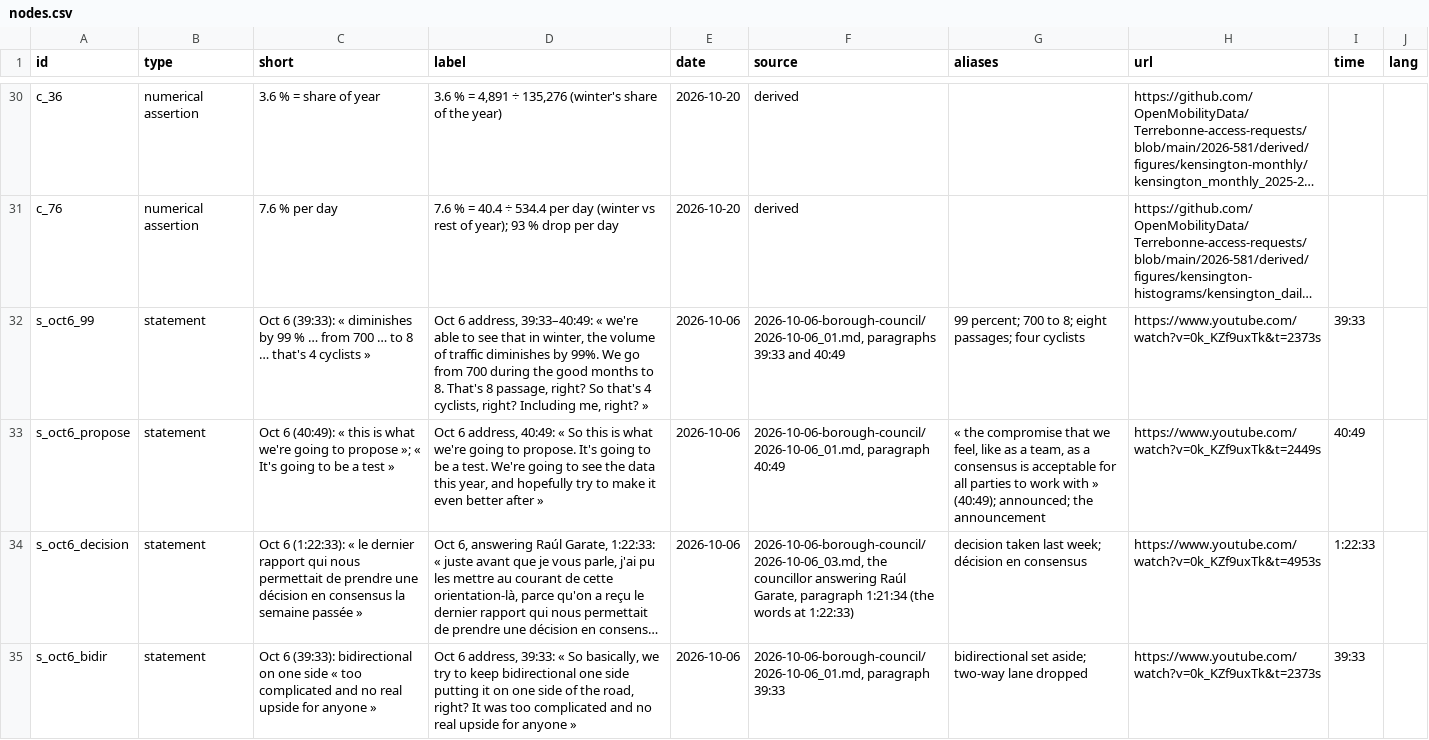
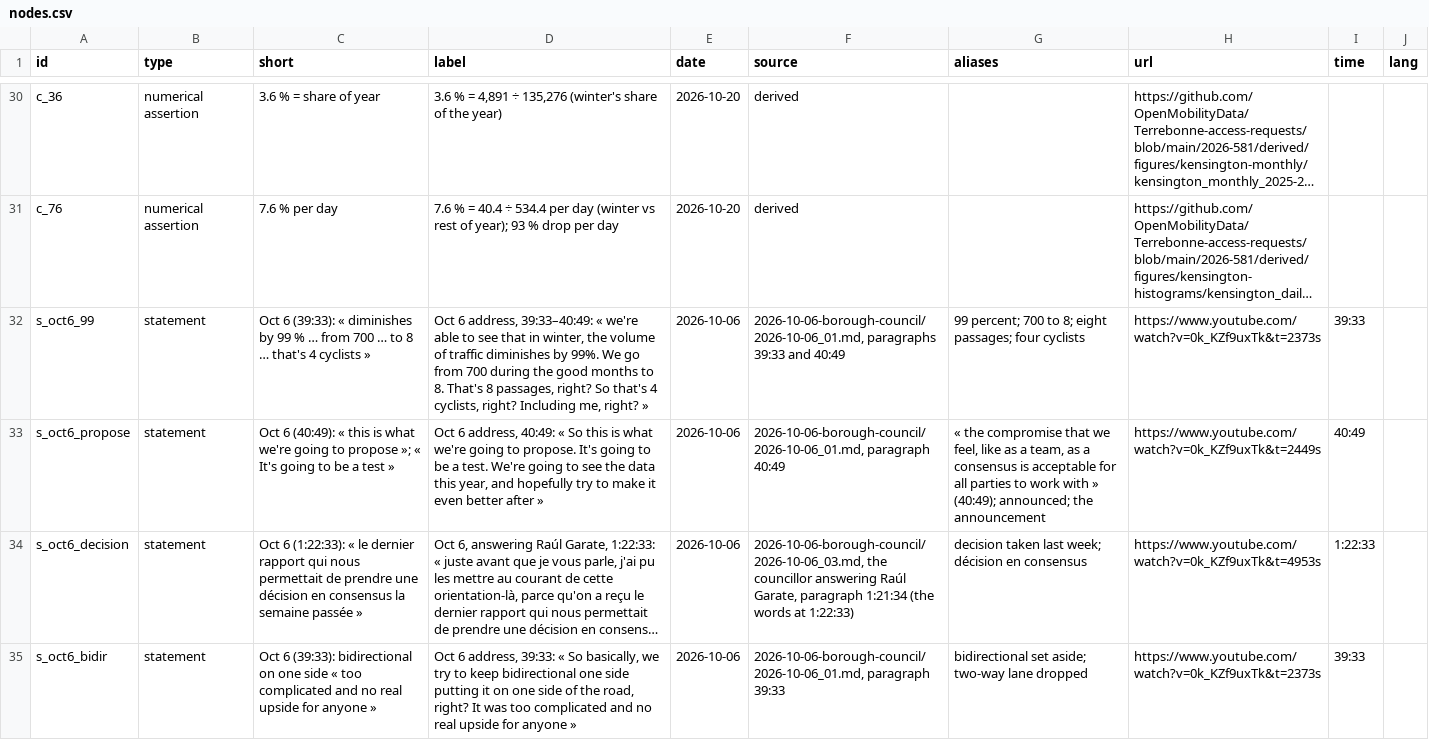
Before and after one commit to OpenMobilityData/Terrebonne-open-sources, a CSV file: 2026-evidence-graph/nodes.csv, drawn as a sheet; only a part is shown, gaps mark what is left out; long unchanged cells end in …; the diff names each change by its address in the sheet, - before the commit and + after, or states it on an @@ line.

```diff
--- a/2026-evidence-graph/nodes.csv
+++ b/2026-evidence-graph/nodes.csv
-D32 (label): …That's 8 passage, right? So…
+D32 (label): …That's 8 passages, right? So…
```
Also changed, not shown: 23 other files.
